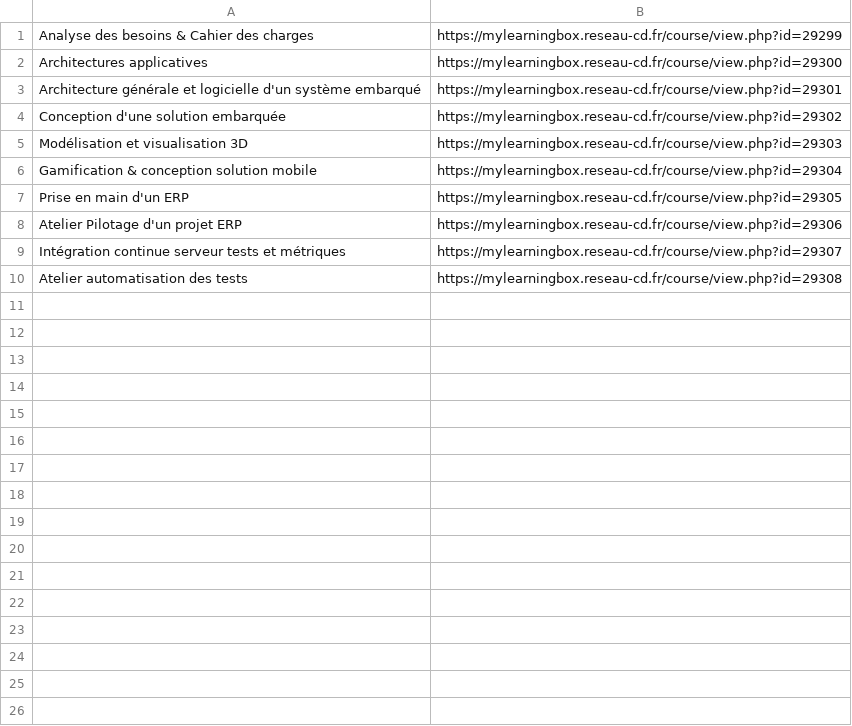
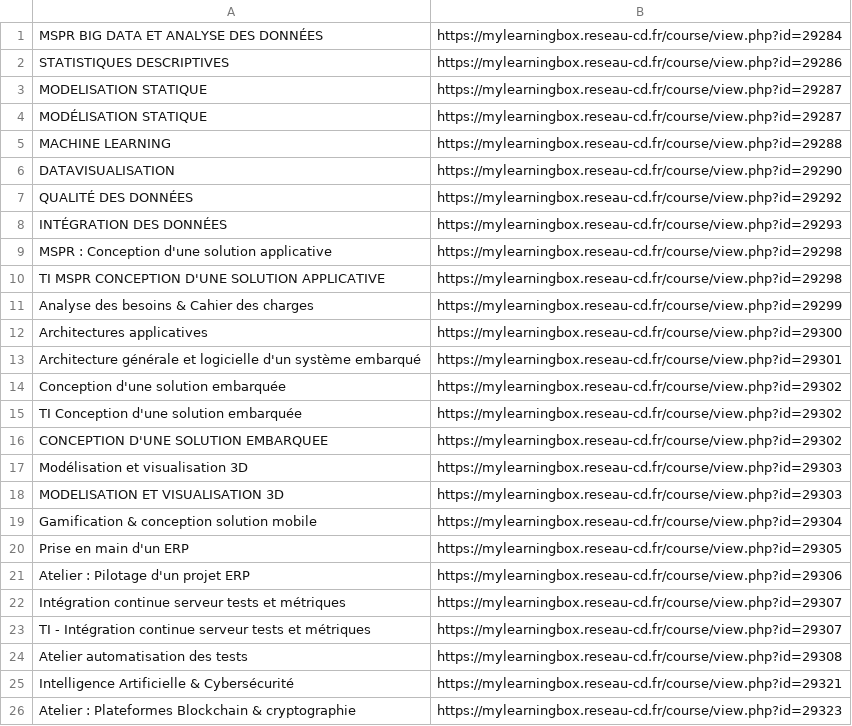
Before and after one commit to Dryoneo/bot_discord_teams_link, a CSV file: dict_courses.csv, drawn as a sheet.

```diff
--- a/dict_courses.csv
+++ b/dict_courses.csv
@@ -1 +1,11 @@
+MSPR BIG DATA ET ANALYSE DES DONNÉES; https://mylearningbox.reseau-cd.fr/course/view.php?id=29284
+STATISTIQUES DESCRIPTIVES; https://mylearningbox.reseau-cd.fr/course/view.php?id=29286
+MODELISATION STATIQUE; https://mylearningbox.reseau-cd.fr/course/view.php?id=29287
+MODÉLISATION STATIQUE; https://mylearningbox.reseau-cd.fr/course/view.php?id=29287
+MACHINE LEARNING; https://mylearningbox.reseau-cd.fr/course/view.php?id=29288
+DATAVISUALISATION; https://mylearningbox.reseau-cd.fr/course/view.php?id=29290
+QUALITÉ DES DONNÉES; https://mylearningbox.reseau-cd.fr/course/view.php?id=29292
+INTÉGRATION DES DONNÉES; https://mylearningbox.reseau-cd.fr/course/view.php?id=29293
+MSPR : Conception d'une solution applicative; https://mylearningbox.reseau-cd.fr/course/view.php?id=29298
+TI MSPR CONCEPTION D'UNE SOLUTION APPLICATIVE; https://mylearningbox.reseau-cd.fr/course/view.php?id=29298
 Analyse des besoins & Cahier des charges; https://mylearningbox.reseau-cd.fr/course/view.php?id=29299
@@ -4,7 +14,13 @@ Architecture générale et logicielle d'un système embarqué; https://mylearnin
 Conception d'une solution embarquée; https://mylearningbox.reseau-cd.fr/course/view.php?id=29302
+TI Conception d'une solution embarquée; https://mylearningbox.reseau-cd.fr/course/view.php?id=29302
+CONCEPTION D'UNE SOLUTION EMBARQUEE; https://mylearningbox.reseau-cd.fr/course/view.php?id=29302
 Modélisation et visualisation 3D; https://mylearningbox.reseau-cd.fr/course/view.php?id=29303
+MODELISATION ET VISUALISATION 3D; https://mylearningbox.reseau-cd.fr/course/view.php?id=29303
 Gamification & conception solution mobile; https://mylearningbox.reseau-cd.fr/course/view.php?id=29304
 Prise en main d'un ERP; https://mylearningbox.reseau-cd.fr/course/view.php?id=29305
-Atelier Pilotage d'un projet ERP; https://mylearningbox.reseau-cd.fr/course/view.php?id=29306
+Atelier : Pilotage d'un projet ERP; https://mylearningbox.reseau-cd.fr/course/view.php?id=29306
 Intégration continue serveur tests et métriques; https://mylearningbox.reseau-cd.fr/course/view.php?id=29307
+TI - Intégration continue serveur tests et métriques; https://mylearningbox.reseau-cd.fr/course/view.php?id=29307
 Atelier automatisation des tests; https://mylearningbox.reseau-cd.fr/course/view.php?id=29308
+Intelligence Artificielle & Cybersécurité; https://mylearningbox.reseau-cd.fr/course/view.php?id=29321
+Atelier : Plateformes Blockchain & cryptographie; https://mylearningbox.reseau-cd.fr/course/view.php?id=29323
```
Also changed, not shown: 7 other files.
